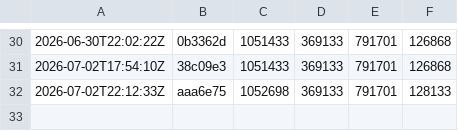
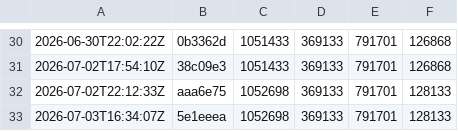
Before and after one commit to and3rn3t/health, a CSV file: .bundle-history/sizes.csv, drawn as a sheet; only a part is shown, gaps mark what is left out; the diff names each change by its address in the sheet, - before the commit and + after, or states it on an @@ line.

```diff
--- a/.bundle-history/sizes.csv
+++ b/.bundle-history/sizes.csv
+row 33: 2026-07-03T16:34:07Z | 5e1eeea | 1052698 | 369133 | 791701 | 128133
```
